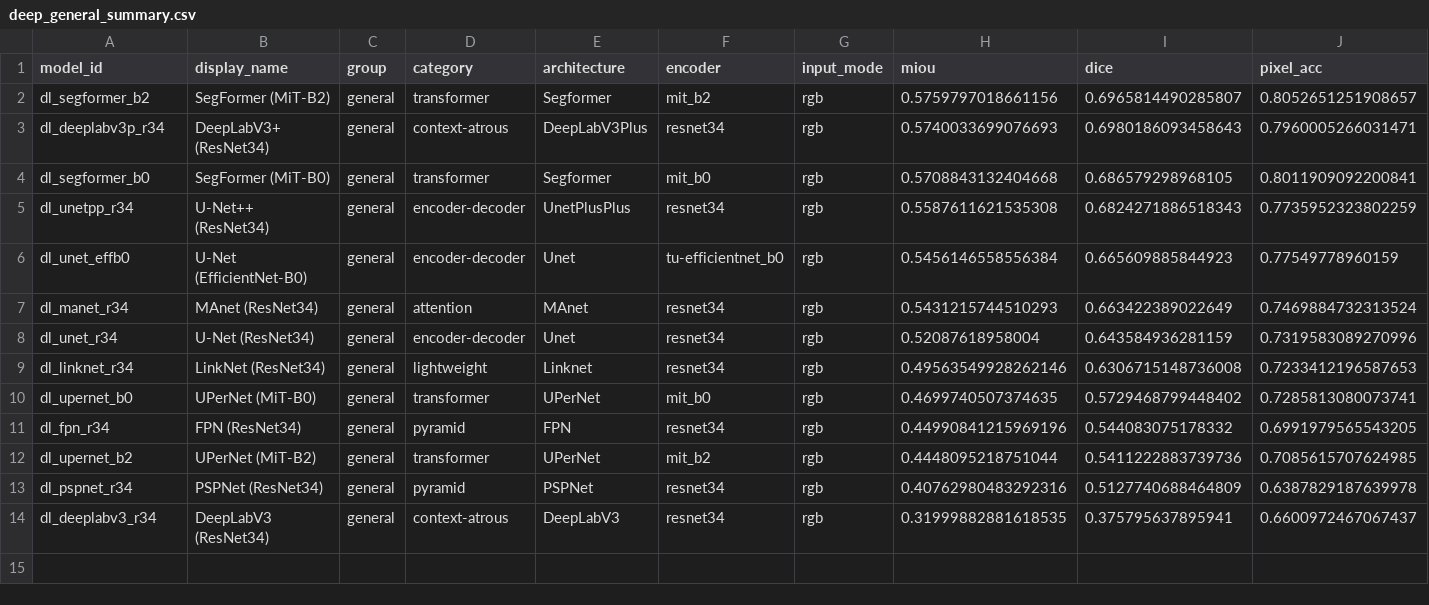
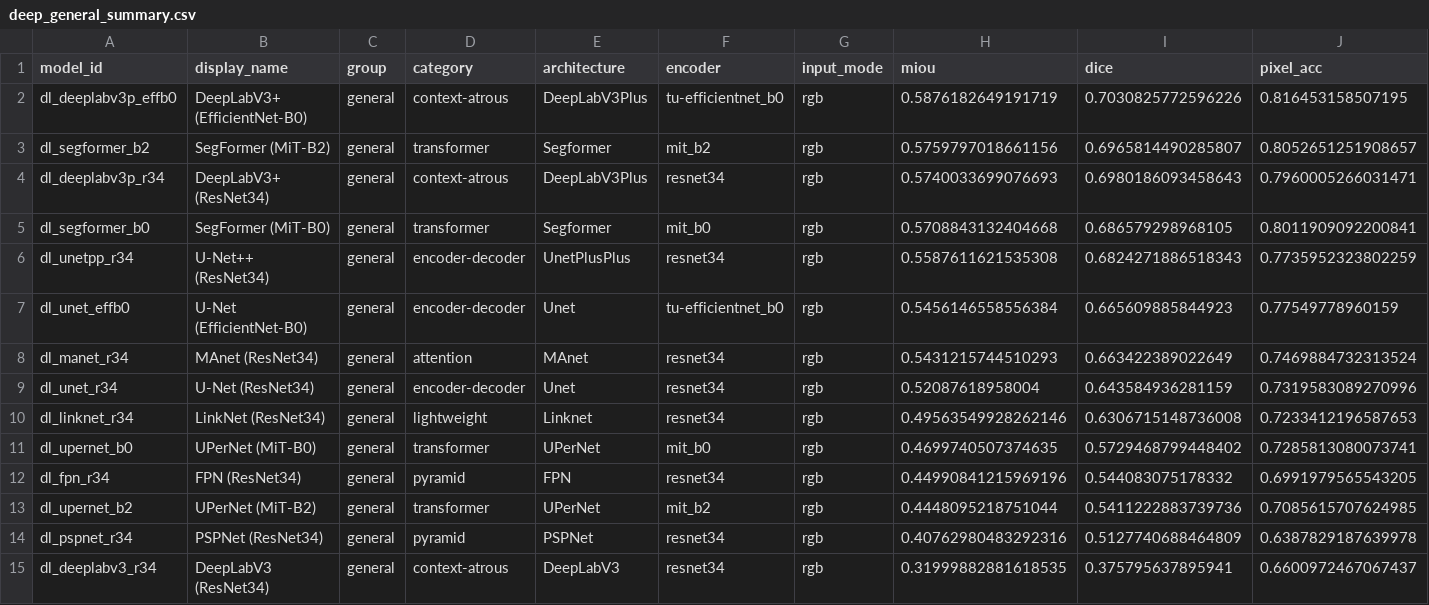
Before and after one commit to scientific-computing-user/amam-benchmark-site, a CSV file: repro/results/deep_survey/deep_general_summary.csv, drawn as a sheet; only a part is shown; rows hold the shown columns only; the diff names each change by its address in the sheet, - before the commit and + after, or states it on an @@ line.

```diff
--- a/repro/results/deep_survey/deep_general_summary.csv
+++ b/repro/results/deep_survey/deep_general_summary.csv
+row 2: dl_deeplabv3p_effb0 | DeepLabV3+ (EfficientNet-B0) | general | context-atrous | DeepLabV3Plus | tu-efficientnet_b0 | rgb | 0.5876182649191719 | 0.7030825772596226 | 0.816453158507195
```
Also changed, not shown: repro/results/deep_survey/deep_macro_over_subsets.csv, repro/results/deep_survey/deep_per_subset.csv, 4 other files.
